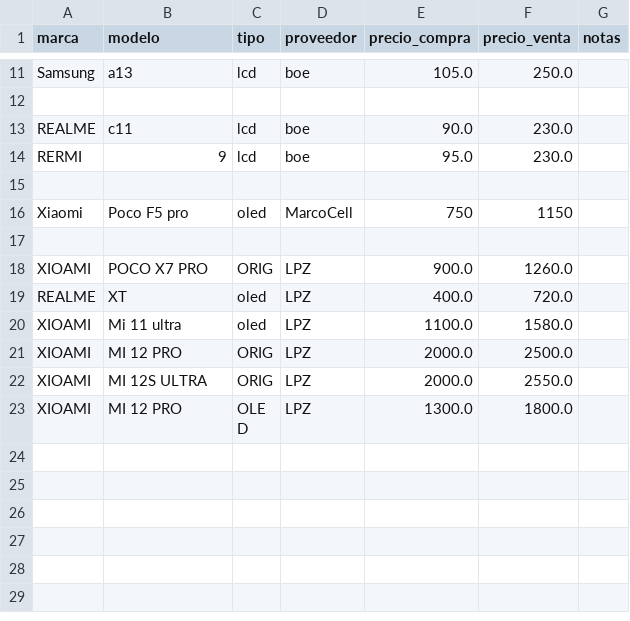
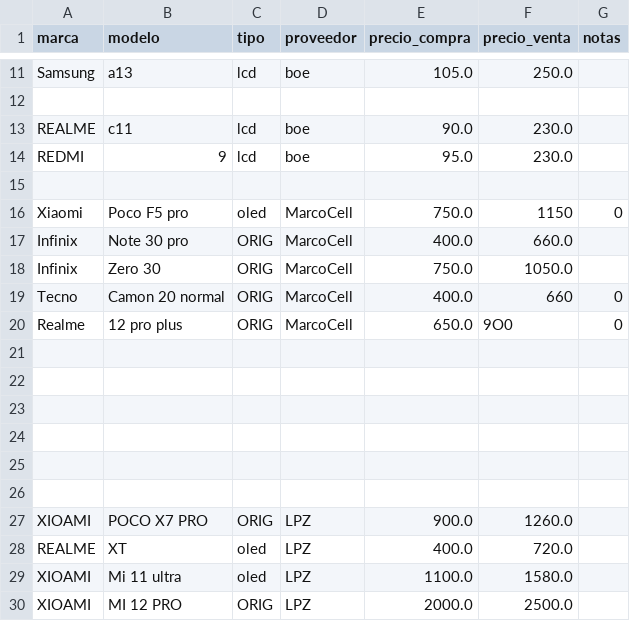
Before and after one commit to SCZ-BO/DrXiaomi, a CSV file: precio/data/boe.csv, drawn as a sheet; only a part is shown, gaps mark what is left out; the shorter side is filled out with more unchanged rows.

Commit message:
Update boe.csv

```diff
--- a/precio/data/boe.csv
+++ b/precio/data/boe.csv
@@ -13,5 +13,14 @@ Samsung,a13 ,lcd,boe,105.0,250.0,
 REALME,c11 ,lcd,boe,90.0,230.0,
-RERMI,9 ,lcd,boe,95.0,230.0,
+REDMI,9 ,lcd,boe,95.0,230.0,
 
-Xiaomi,Poco F5 pro,oled,MarcoCell,750,1150,
+Xiaomi,Poco F5 pro,oled,MarcoCell,750.0,1150,0,
+Infinix,Note 30 pro,ORIG,MarcoCell,400.0,660.0,
+Infinix,Zero 30,ORIG,MarcoCell,750.0,1050.0,
+Tecno,Camon 20 normal,ORIG,MarcoCell,400.0,660,0,
+Realme,12 pro plus,ORIG,MarcoCell,650.0,9O0,0,
+
+
+
+
+
 
```
